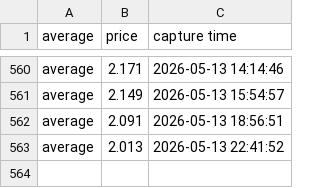
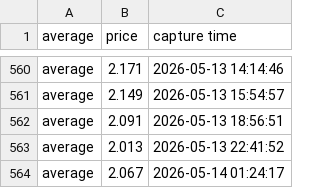
Before and after one commit to yung2004/gaspricetracker, a CSV file: public/data/richmond/avg.csv, drawn as a sheet; only a part is shown, gaps mark what is left out.

```diff
--- a/public/data/richmond/avg.csv
+++ b/public/data/richmond/avg.csv
@@ -563 +563,2 @@ average,2.091,2026-05-13 18:56:51
 average,2.013,2026-05-13 22:41:52
+average,2.067,2026-05-14 01:24:17
```
Also changed, not shown: data/richmond/avg.csv, data/richmond/vendors.csv, 1 other file.
